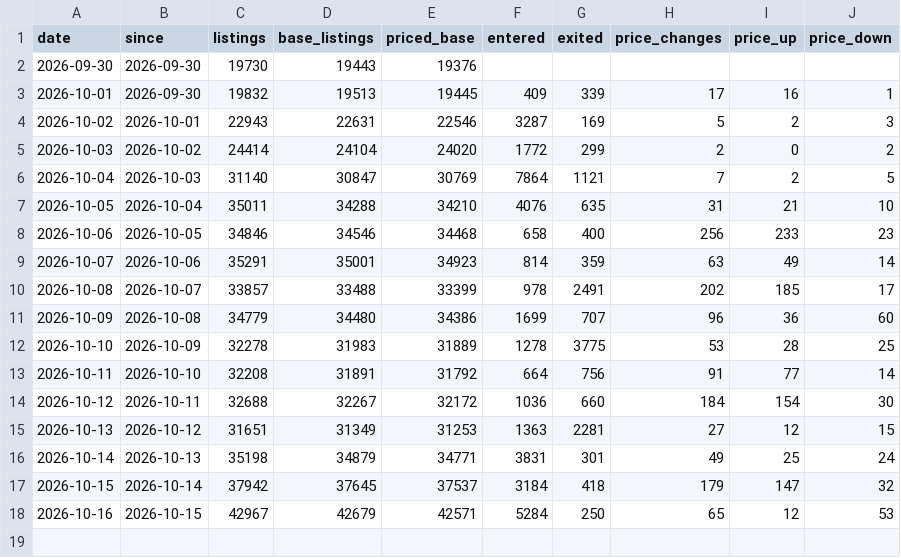
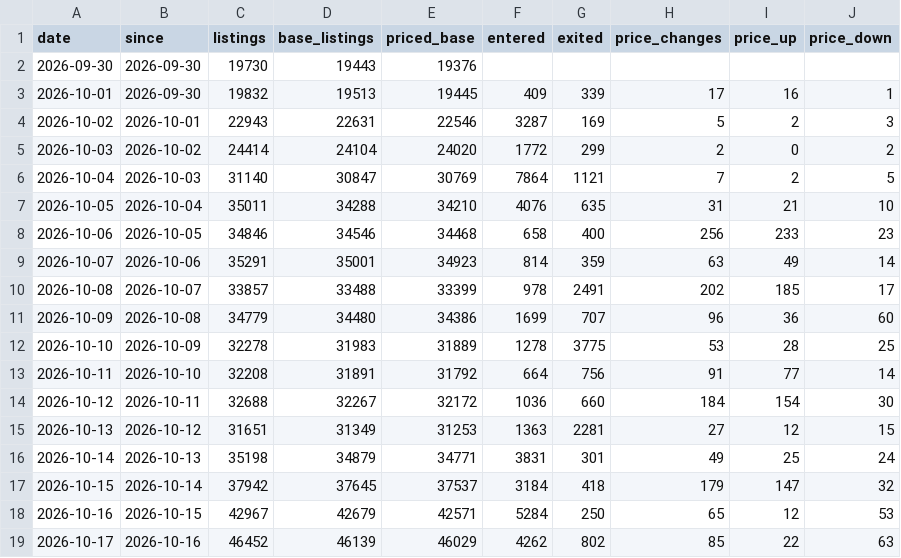
Before and after one commit to doescodinggiteasier/wknipe-site, a CSV file: data/bazaar_daily/counts.csv, drawn as a sheet.

```diff
--- a/data/bazaar_daily/counts.csv
+++ b/data/bazaar_daily/counts.csv
@@ -18 +18,2 @@ date,since,listings,base_listings,priced_base,entered,exited,price_changes,price
 2026-10-16,2026-10-15,42967,42679,42571,5284,250,65,12,53
+2026-10-17,2026-10-16,46452,46139,46029,4262,802,85,22,63
```
Also changed, not shown: data/x402_status/seller_uptime.csv, data/x402_status/status_daily.csv, 4 other files.
